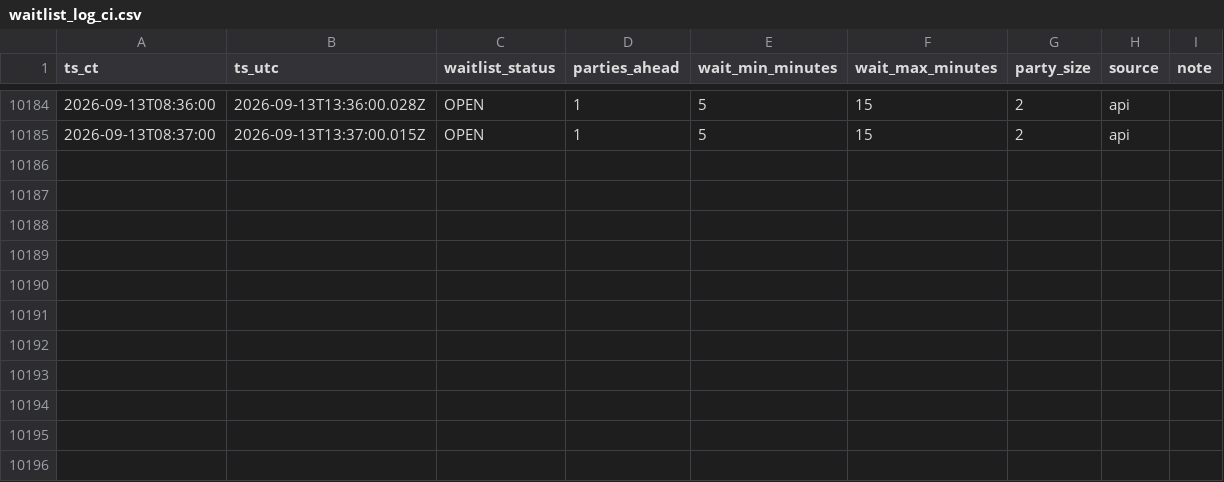
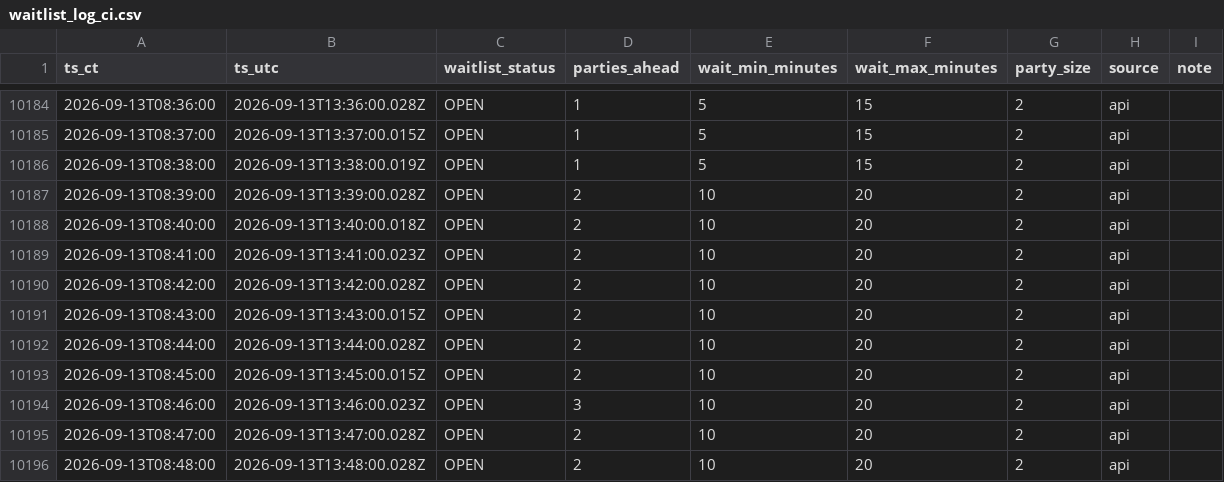
Before and after one commit to bront-s/oph-edina-waitlist, a CSV file: data/waitlist_log_ci.csv, drawn as a sheet; only a part is shown, gaps mark what is left out; the diff names each change by its address in the sheet, - before the commit and + after, or states it on an @@ line.

```diff
--- a/data/waitlist_log_ci.csv
+++ b/data/waitlist_log_ci.csv
+row 10186: 2026-09-13T08:38:00 | 2026-09-13T13:38:00.019Z | OPEN | 1 | 5 | 15 | 2 | api
+row 10187: 2026-09-13T08:39:00 | 2026-09-13T13:39:00.028Z | OPEN | 2 | 10 | 20 | 2 | api
+row 10188: 2026-09-13T08:40:00 | 2026-09-13T13:40:00.018Z | OPEN | 2 | 10 | 20 | 2 | api
+row 10189: 2026-09-13T08:41:00 | 2026-09-13T13:41:00.023Z | OPEN | 2 | 10 | 20 | 2 | api
+row 10190: 2026-09-13T08:42:00 | 2026-09-13T13:42:00.028Z | OPEN | 2 | 10 | 20 | 2 | api
+row 10191: 2026-09-13T08:43:00 | 2026-09-13T13:43:00.015Z | OPEN | 2 | 10 | 20 | 2 | api
+row 10192: 2026-09-13T08:44:00 | 2026-09-13T13:44:00.028Z | OPEN | 2 | 10 | 20 | 2 | api
+row 10193: 2026-09-13T08:45:00 | 2026-09-13T13:45:00.015Z | OPEN | 2 | 10 | 20 | 2 | api
+row 10194: 2026-09-13T08:46:00 | 2026-09-13T13:46:00.023Z | OPEN | 3 | 10 | 20 | 2 | api
+row 10195: 2026-09-13T08:47:00 | 2026-09-13T13:47:00.028Z | OPEN | 2 | 10 | 20 | 2 | api
+row 10196: 2026-09-13T08:48:00 | 2026-09-13T13:48:00.028Z | OPEN | 2 | 10 | 20 | 2 | api
```
